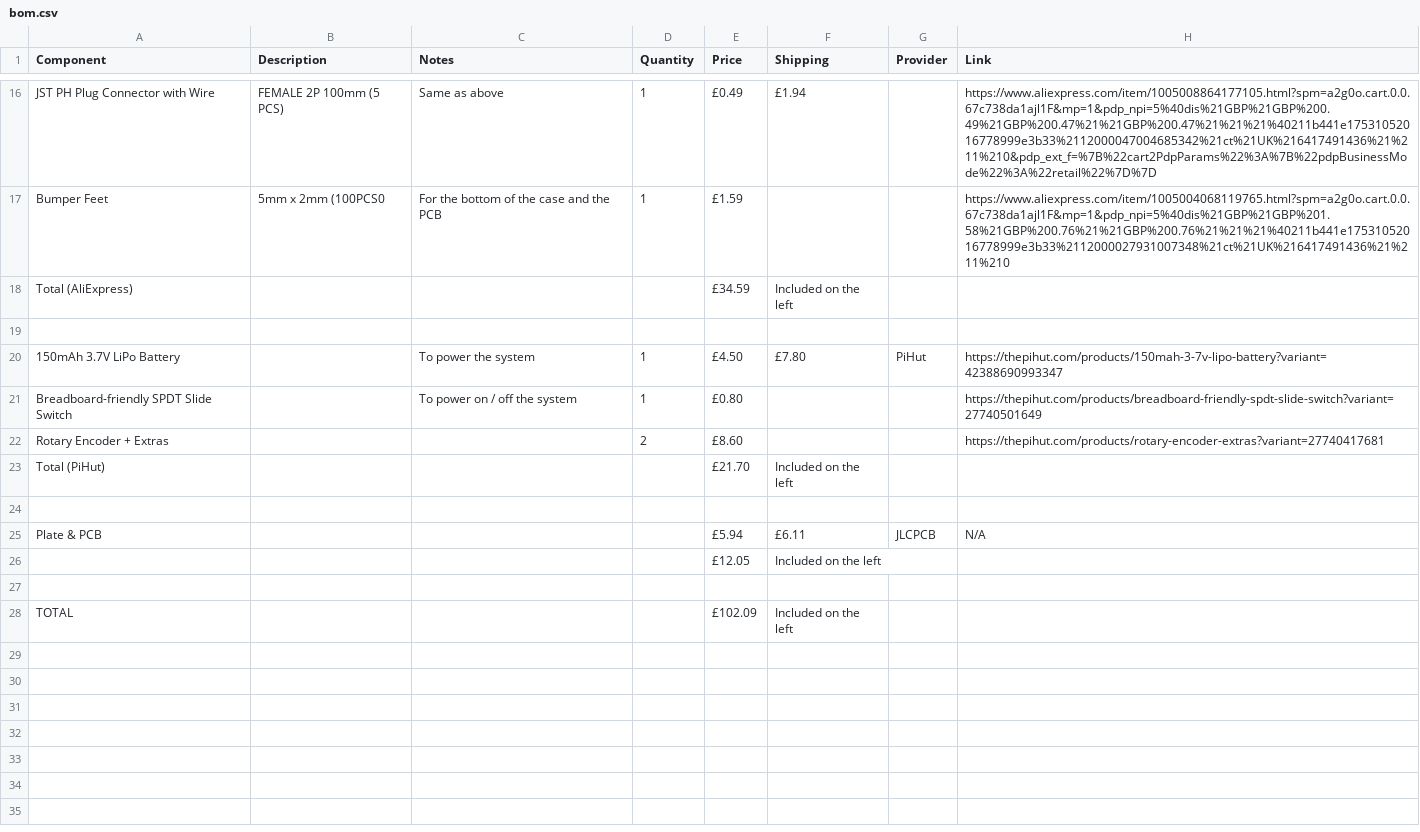
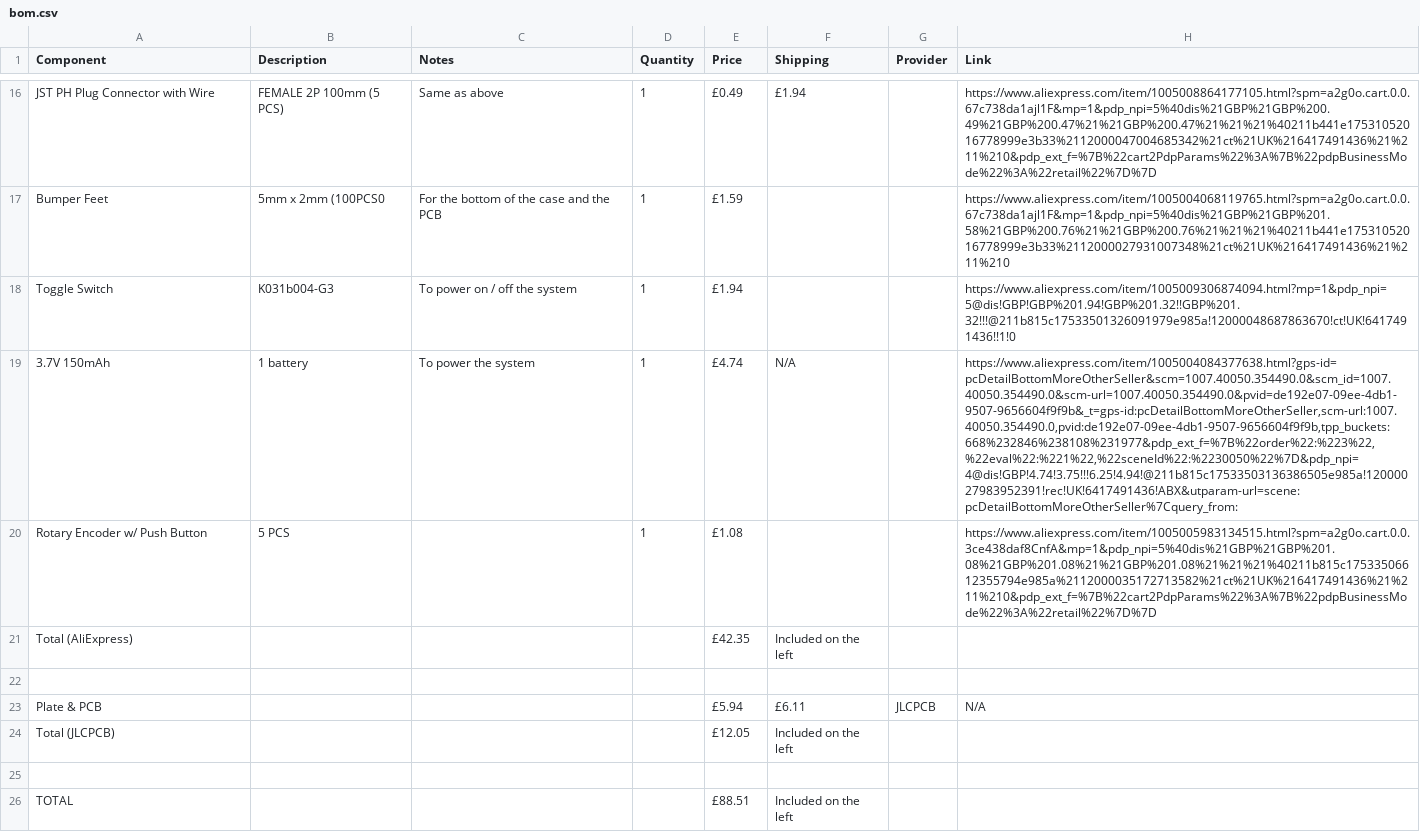
Before and after one commit to skifli/hackpad, a CSV file: bom.csv, drawn as a sheet; only a part is shown, gaps mark what is left out; removed rows and columns are numbered as before the commit, all else as after; the diff names each change by its address in the sheet, - before the commit and + after, or states it on an @@ line.

Commit message:
feat: reduce BOM price even more!!!

```diff
--- a/bom.csv
+++ b/bom.csv
+row 18: Toggle Switch | K031b004-G3 | To power on / off the system | 1 | £1.94 |  |  | https://www.aliexpress.com/item/1005009306874094.html?mp=1&pdp_npi=5@dis!GBP!GBP%201.94!GBP%201.32!!GBP%201.32!!!@211b815c17533501326091979e985a!12000048687863670!ct!UK!6417491436!!1!0
+row 19: 3.7V 150mAh | 1 battery | To power the system | 1 | £4.74 | N/A |  | https://www.aliexpress.com/item/1005004084377638.html?gps-id=pcDetailBottomMoreOtherSeller&scm=1007.40050.354490.0&scm_id=1007.40050.354490.0&scm-url=1007.40050.354490.0&pvid=de192e07-09ee-4db1-9507-9656604f9f9b&_t=gps-id:pcDetailBottomMoreOtherSeller,scm-url:1007.40050.354490.0,pvid:de192e07-09ee-4db1-9507-9656604f9f9b,tpp_buckets:668%232846%238108%231977&pdp_ext_f=%7B%22order%22:%223%22,%22eval%22:%221%22,%22sceneId%22:%2230050%22%7D&pdp_npi=4@dis!GBP!4.74!3.75!!!6.25!4.94!@211b815c17533503136386505e985a!12000027983952391!rec!UK!6417491436!ABX&utparam-url=scene:pcDetailBottomMoreOtherSeller%7Cquery_from:
+row 20: Rotary Encoder w/ Push Button | 5 PCS |  | 1 | £1.08 |  |  | https://www.aliexpress.com/item/1005005983134515.html?spm=a2g0o.cart.0.0.3ce438daf8CnfA&mp=1&pdp_npi=5%40dis%21GBP%21GBP%201.08%21GBP%201.08%21%21GBP%201.08%21%21%21%40211b815c17533506612355794e985a%2112000035172713582%21ct%21UK%216417491436%21%211%210&pdp_ext_f=%7B%22cart2PdpParams%22%3A%7B%22pdpBusinessMode%22%3A%22retail%22%7D%7D
-E21 (Price): £34.59
+E21 (Price): £42.35
-row 19: (empty)
-row 20: 150mAh 3.7V LiPo Battery |  | To power the system | 1 | £4.50 | £7.80 | PiHut | https://thepihut.com/products/150mah-3-7v-lipo-battery?variant=42388690993347
-row 21: Breadboard-friendly SPDT Slide Switch |  | To power on / off the system | 1 | £0.80 |  |  | https://thepihut.com/products/breadboard-friendly-spdt-slide-switch?variant=27740501649
-row 22: Rotary Encoder + Extras |  |  | 2 | £8.60 |  |  | https://thepihut.com/products/rotary-encoder-extras?variant=27740417681
-row 23: Total (PiHut) |  |  |  | £21.70 | Included on the left
-A24 (Component): (empty)
+A24 (Component): Total (JLCPCB)
-E26 (Price): £102.09
+E26 (Price): £88.51
```
Also changed, not shown: 1 other file.
